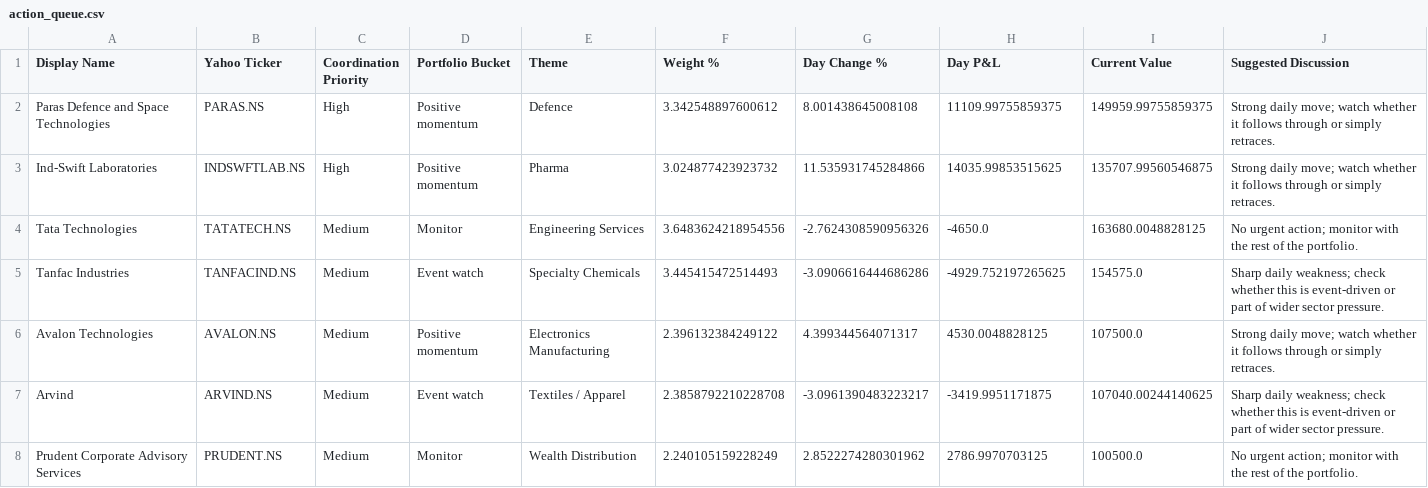
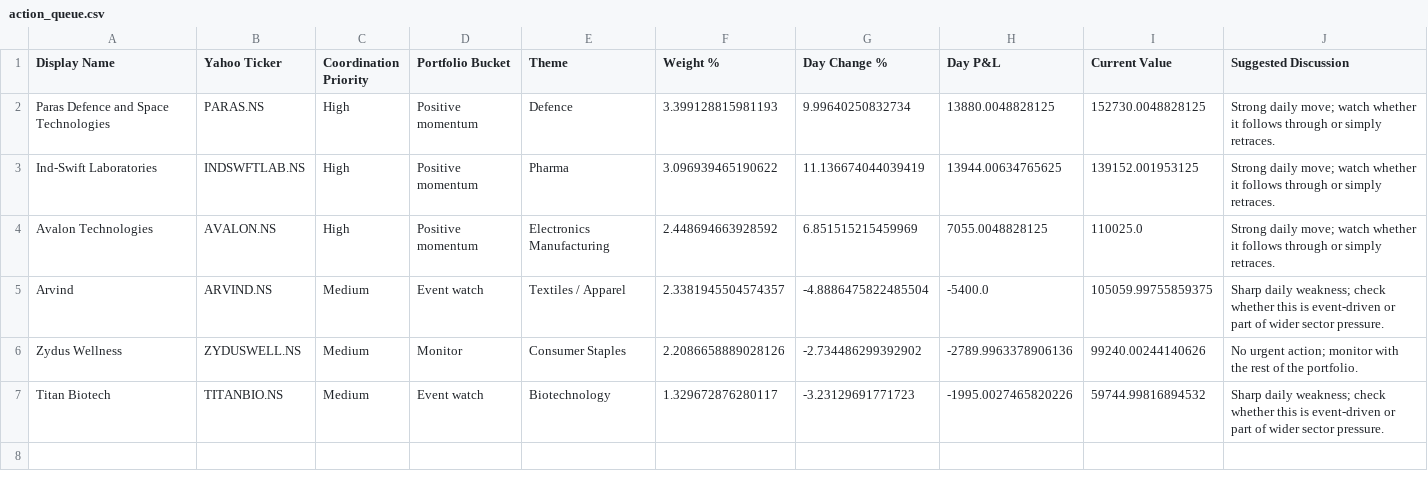
Before and after one commit to hvj7p7shkv-hub/anshuman-portfolio-dashboard, a CSV file: data/action_queue.csv, drawn as a sheet.

```diff
--- a/data/action_queue.csv
+++ b/data/action_queue.csv
@@ -1,8 +1,7 @@
 Display Name,Yahoo Ticker,Coordination Priority,Portfolio Bucket,Theme,Weight %,Day Change %,Day P&L,Current Value,Suggested Discussion
-Paras Defence and Space Technologies,PARAS.NS,High,Positive momentum,Defence,3.342548897600612,8.001438645008108,11109.99755859375,149959.99755859375,Strong daily move; watch whether it follows through or simply retraces.
-Ind-Swift Laboratories,INDSWFTLAB.NS,High,Positive momentum,Pharma,3.024877423923732,11.535931745284866,14035.99853515625,135707.99560546875,Strong daily move; watch whether it follows through or simply retraces.
-Tata Technologies,TATATECH.NS,Medium,Monitor,Engineering Services,3.6483624218954556,-2.7624308590956326,-4650.0,163680.0048828125,No urgent action; monitor with the rest of the portfolio.
-Tanfac Industries,TANFACIND.NS,Medium,Event watch,Specialty Chemicals,3.445415472514493,-3.0906616444686286,-4929.752197265625,154575.0,Sharp daily weakness; check whether this is event-driven or part of wider sector pressure.
-Avalon Technologies,AVALON.NS,Medium,Positive momentum,Electronics Manufacturing,2.396132384249122,4.399344564071317,4530.0048828125,107500.0,Strong daily move; watch whether it follows through or simply retraces.
-Arvind,ARVIND.NS,Medium,Event watch,Textiles / Apparel,2.3858792210228708,-3.0961390483223217,-3419.9951171875,107040.00244140625,Sharp daily weakness; check whether this is event-driven or part of wider sector pressure.
-Prudent Corporate Advisory Services,PRUDENT.NS,Medium,Monitor,Wealth Distribution,2.240105159228249,2.8522274280301962,2786.9970703125,100500.0,No urgent action; monitor with the rest of the portfolio.
+Paras Defence and Space Technologies,PARAS.NS,High,Positive momentum,Defence,3.399128815981193,9.99640250832734,13880.0048828125,152730.0048828125,Strong daily move; watch whether it follows through or simply retraces.
+Ind-Swift Laboratories,INDSWFTLAB.NS,High,Positive momentum,Pharma,3.096939465190622,11.136674044039419,13944.00634765625,139152.001953125,Strong daily move; watch whether it follows through or simply retraces.
+Avalon Technologies,AVALON.NS,High,Positive momentum,Electronics Manufacturing,2.448694663928592,6.851515215459969,7055.0048828125,110025.0,Strong daily move; watch whether it follows through or simply retraces.
+Arvind,ARVIND.NS,Medium,Event watch,Textiles / Apparel,2.3381945504574357,-4.8886475822485504,-5400.0,105059.99755859375,Sharp daily weakness; check whether this is event-driven or part of wider sector pressure.
+Zydus Wellness,ZYDUSWELL.NS,Medium,Monitor,Consumer Staples,2.2086658889028126,-2.734486299392902,-2789.9963378906136,99240.00244140626,No urgent action; monitor with the rest of the portfolio.
+Titan Biotech,TITANBIO.NS,Medium,Event watch,Biotechnology,1.329672876280117,-3.23129691771723,-1995.0027465820226,59744.99816894532,Sharp daily weakness; check whether this is event-driven or part of wider sector pressure.
```
Also changed, not shown: 2 other files.
